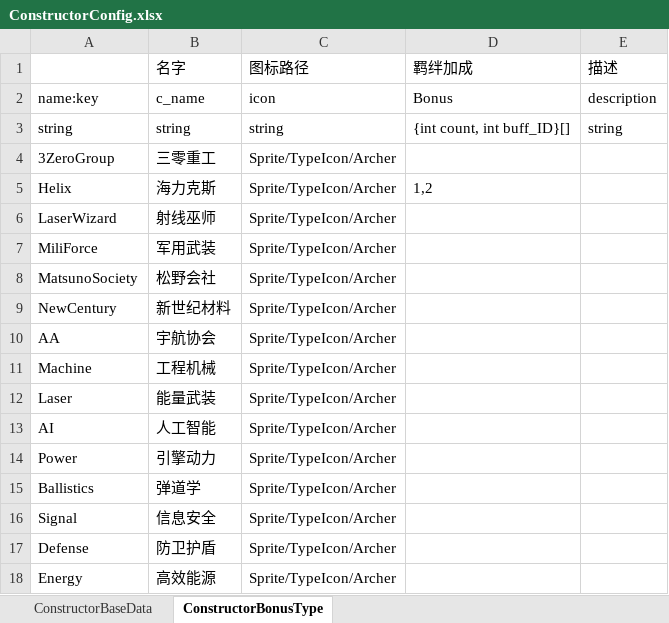
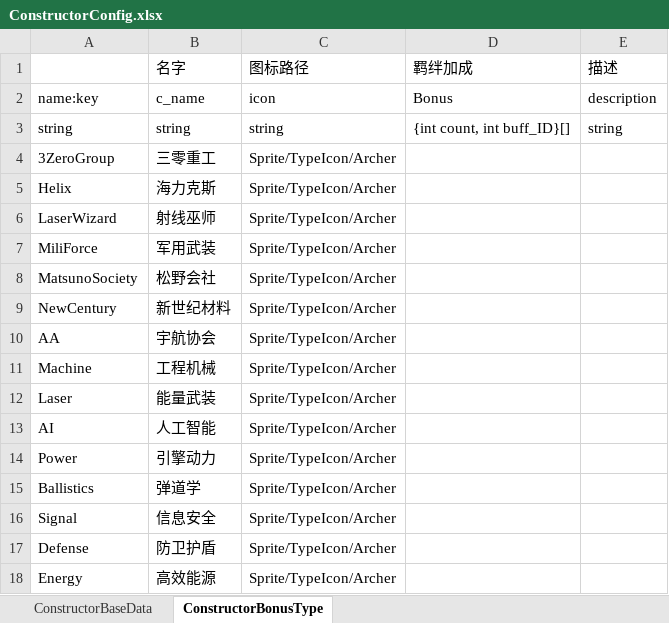
Before and after one commit to explosive-elephant-club/auto-chess, an Excel workbook: Assets/asoliddev - Auto Chess/Config/ConstructorConfig.xlsx, sheet ConstructorBonusType, drawn as a sheet; values as stored, in another font and other column widths than the file's, no borders; the diff names each change by its address in the sheet, - before the commit and + after, or states it on an @@ line.

```diff
--- a/Assets/asoliddev - Auto Chess/Config/ConstructorConfig.xlsx (sheet ConstructorBonusType)
+++ b/Assets/asoliddev - Auto Chess/Config/ConstructorConfig.xlsx (sheet ConstructorBonusType)
-D5 (羁绊加成): 1,2
+D5 (羁绊加成): (empty)
```
Also changed, not shown: Assets/asoliddev - Auto Chess/Config/BuffConfig.xlsx, Assets/asoliddev - Auto Chess/Config/SkillConfig.xlsx, 20 other files.
